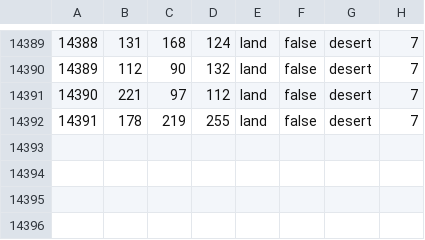
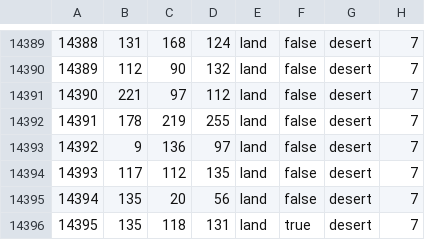
Before and after one commit to Team-EoaNB-Redux/EoaNBR, a CSV file: toi/map/definition.csv, drawn as a sheet; only a part is shown, gaps mark what is left out; the diff names each change by its address in the sheet, - before the commit and + after, or states it on an @@ line.

```diff
--- a/toi/map/definition.csv
+++ b/toi/map/definition.csv
+row 14393: 14392 | 9 | 136 | 97 | land | false | desert | 7
+row 14394: 14393 | 117 | 112 | 135 | land | false | desert | 7
+row 14395: 14394 | 135 | 20 | 56 | land | false | desert | 7
+row 14396: 14395 | 135 | 118 | 131 | land | true | desert | 7
```
Also changed, not shown: toi/map/adjacencies.csv, 17 other files.
